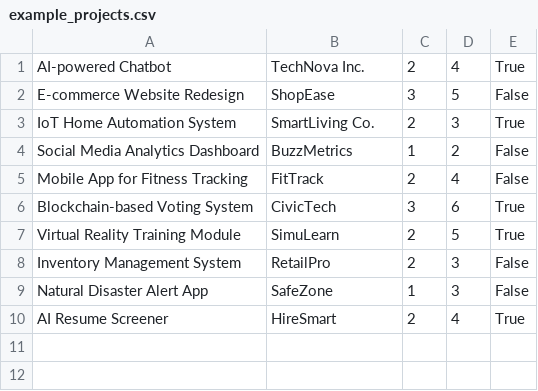
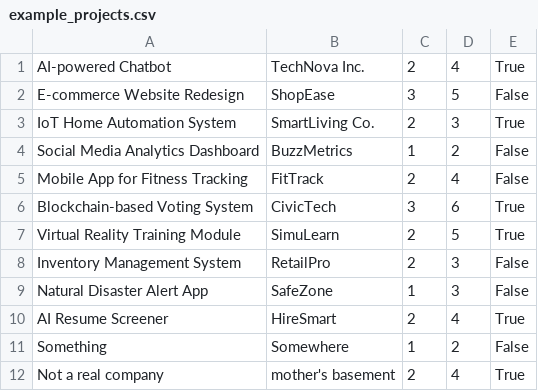
Before and after one commit to OliverW10/group-allocator, a CSV file: frontend/example_projects.csv, drawn as a sheet; the diff names each change by its address in the sheet, - before the commit and + after, or states it on an @@ line.

```diff
--- a/frontend/example_projects.csv
+++ b/frontend/example_projects.csv
+row 11: Something | Somewhere | 1 | 2 | False
+row 12: Not a real company | mother's basement | 2 | 4 | True
```
Also changed, not shown: 1 other file.
